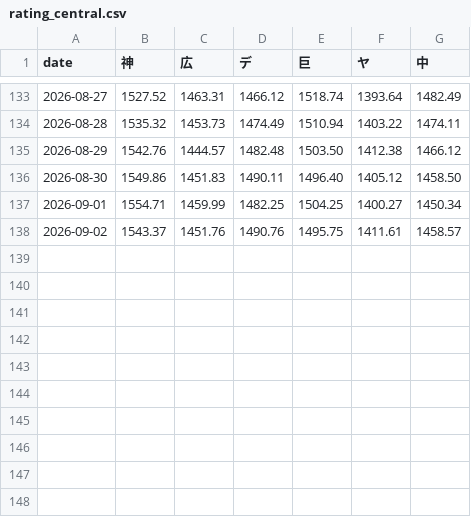
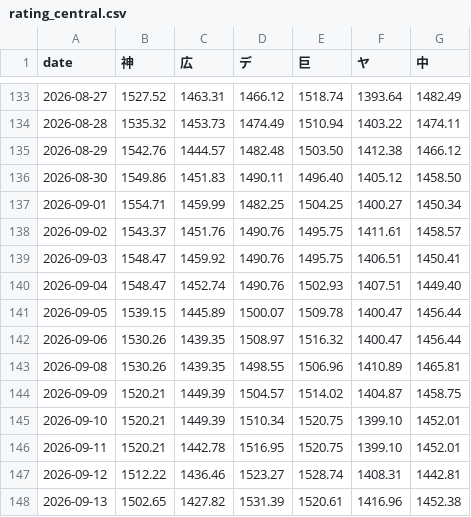
Before and after one commit to strangerxxxx/npb-team-stats, a CSV file: public/data/rating_central.csv, drawn as a sheet; only a part is shown, gaps mark what is left out.

```diff
--- a/public/data/rating_central.csv
+++ b/public/data/rating_central.csv
@@ -138 +138,11 @@ date,神,広,デ,巨,ヤ,中
 2026-09-02,1543.37,1451.76,1490.76,1495.75,1411.61,1458.57
+2026-09-03,1548.47,1459.92,1490.76,1495.75,1406.51,1450.41
+2026-09-04,1548.47,1452.74,1490.76,1502.93,1407.51,1449.40
+2026-09-05,1539.15,1445.89,1500.07,1509.78,1400.47,1456.44
+2026-09-06,1530.26,1439.35,1508.97,1516.32,1400.47,1456.44
+2026-09-08,1530.26,1439.35,1498.55,1506.96,1410.89,1465.81
+2026-09-09,1520.21,1449.39,1504.57,1514.02,1404.87,1458.75
+2026-09-10,1520.21,1449.39,1510.34,1520.75,1399.10,1452.01
+2026-09-11,1520.21,1442.78,1516.95,1520.75,1399.10,1452.01
+2026-09-12,1512.22,1436.46,1523.27,1528.74,1408.31,1442.81
+2026-09-13,1502.65,1427.82,1531.39,1520.61,1416.96,1452.38
```
Also changed, not shown: public/data/h2h.csv, public/data/rating.csv, 15 other files.
